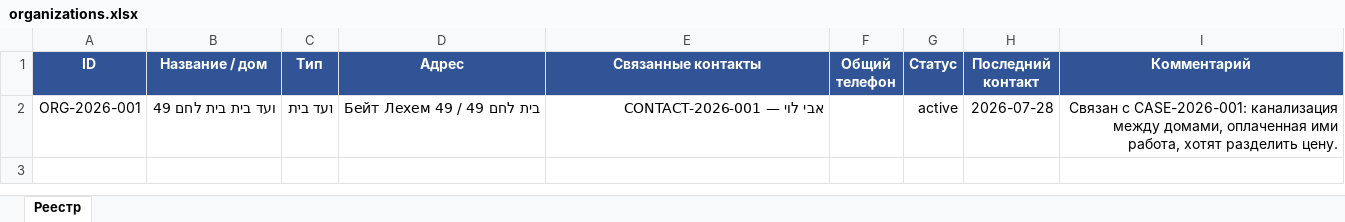
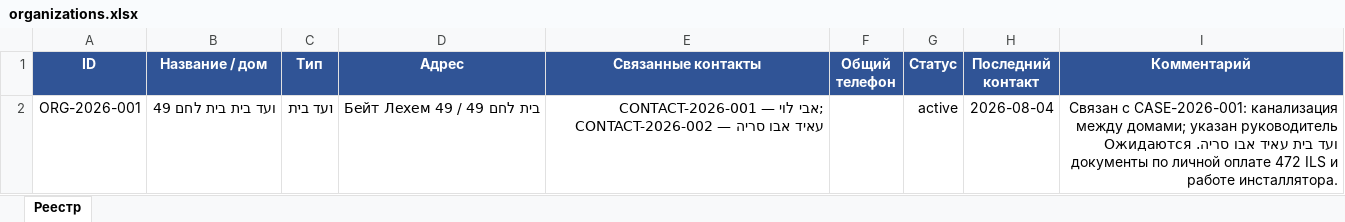
Before and after one commit to zalexo/vaad-bait, an Excel workbook: contacts/organizations.xlsx, sheet Реестр, drawn as a sheet; values as stored, in another font and other column widths than the file's, no borders; the diff names each change by its address in the sheet, - before the commit and + after, or states it on an @@ line.

```diff
--- a/contacts/organizations.xlsx (sheet Реестр)
+++ b/contacts/organizations.xlsx (sheet Реестр)
-E2 (Связанные контакты): CONTACT-2026-001 — אבי לוי
+E2 (Связанные контакты): CONTACT-2026-001 — אבי לוי; CONTACT-2026-002 — עאיד אבו סריה
-H2 (Последний контакт): 2026-07-28
+H2 (Последний контакт): 2026-08-04
-I2 (Комментарий): …канализация между домами, оплаченная ими работа, хотят разделить цену.
+I2 (Комментарий): …канализация между домами; указан руководитель ועד בית עאיד אבו סריה. Ожидаются документы по личной оплате 472 ILS и работе инсталлятора.
```
Also changed, not shown: contacts/contacts.xlsx, finance/expenses.xlsx, 3 other files.
